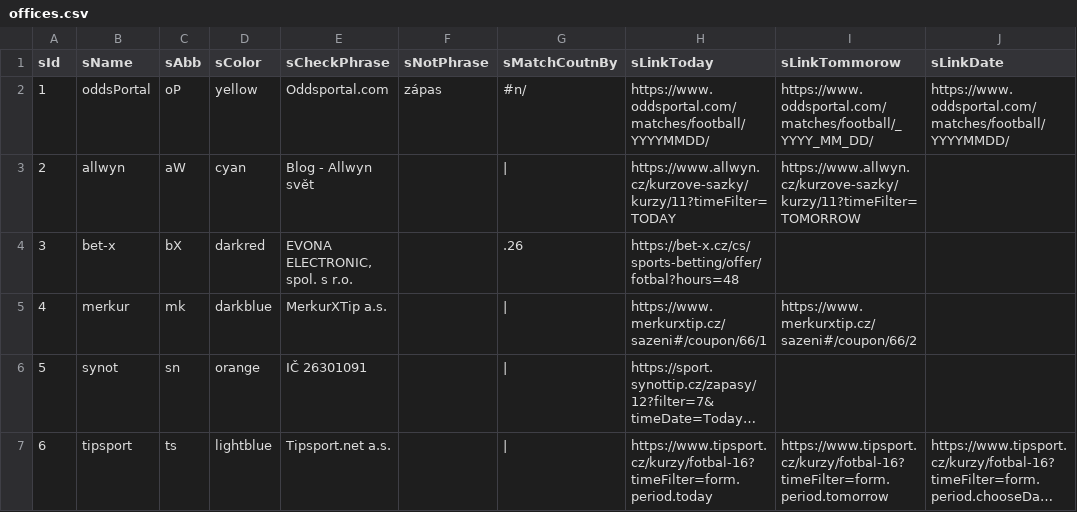
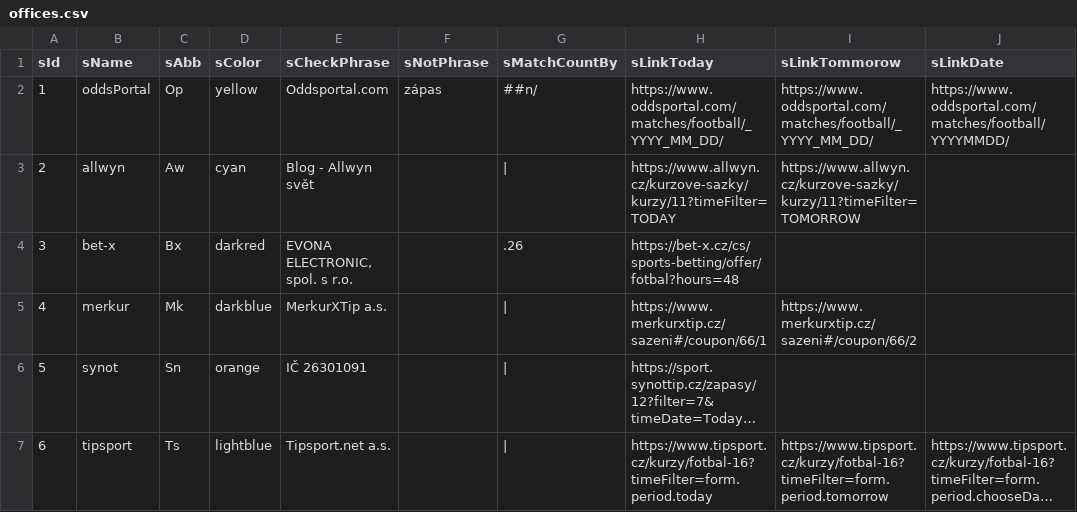
Before and after one commit to jaroslavjerhot/betCompare2, a CSV file: data/offices.csv, drawn as a sheet; only a part is shown; long unchanged cells end in …; the diff names each change by its address in the sheet, - before the commit and + after, or states it on an @@ line.

Commit message:
Add files via upload

```diff
--- a/data/offices.csv
+++ b/data/offices.csv
-G1: sMatchCoutnBy
+G1: sMatchCountBy
-C2 (sAbb): oP
+C2 (sAbb): Op
-G2 (sMatchCountBy): #n/
+G2 (sMatchCountBy): ##n/
-H2 (sLinkToday): https://www.oddsportal.com/matches/football/YYYYMMDD/
+H2 (sLinkToday): https://www.oddsportal.com/matches/football/_YYYY_MM_DD/
-C3 (sAbb): aW
+C3 (sAbb): Aw
-C4 (sAbb): bX
+C4 (sAbb): Bx
-C5 (sAbb): mk
+C5 (sAbb): Mk
-C6 (sAbb): sn
+C6 (sAbb): Sn
-C7 (sAbb): ts
+C7 (sAbb): Ts
```
